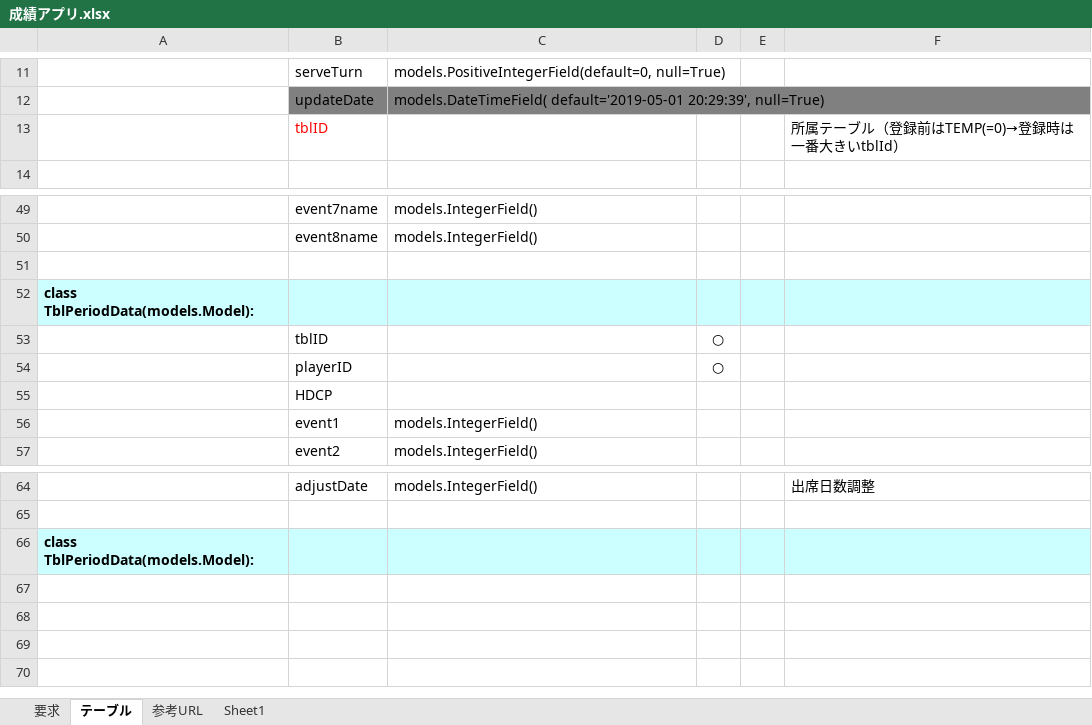
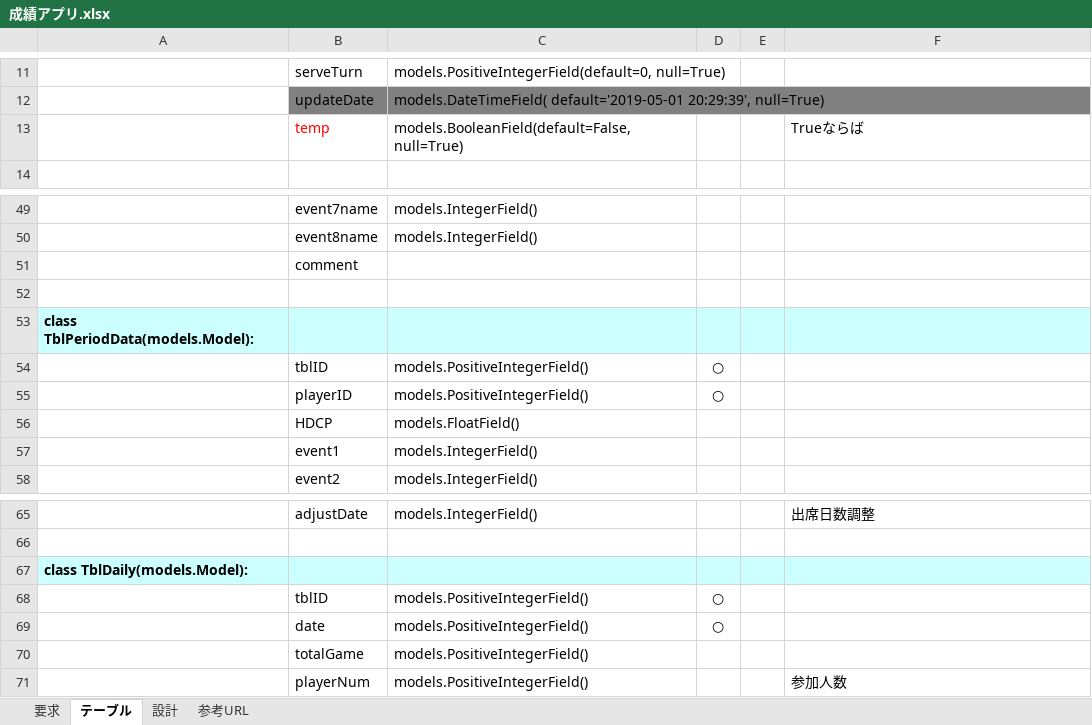
Before and after one commit to ryu5791/django_app, an Excel workbook: doc/成績アプリ.xlsx, sheet テーブル, drawn as a sheet; only a part is shown, gaps mark what is left out; values as stored, in another font and other column widths than the file's, no borders; removed rows and columns are numbered as before the commit, all else as after; the diff names each change by its address in the sheet, - before the commit and + after, or states it on an @@ line.

```diff
--- a/doc/成績アプリ.xlsx (sheet テーブル)
+++ b/doc/成績アプリ.xlsx (sheet テーブル)
-sheet tab: Sheet1
+sheet tab: 設計
@@ sheet tab order changed: 要求 | テーブル | 設計 | 参考URL @@
-row 13:  | tblID |  |  |  | 所属テーブル（登録前はTEMP(=0)→登録時は一番大きいtblId）
+row 13:  | temp | models.BooleanField(default=False, null=True) |  |  | Trueならば
+row 51:  | comment
-C54:C55: (empty)
+C54:C55: models.PositiveIntegerField()
-C56: (empty)
+C56: models.FloatField()
-A67: class TblPeriodData(models.Model):
+A67: class TblDaily(models.Model):
+row 68:  | tblID | models.PositiveIntegerField() | ○
+row 69:  | date | models.PositiveIntegerField() | ○
+row 70:  | totalGame | models.PositiveIntegerField()
+row 71:  | playerNum | models.PositiveIntegerField() |  |  | 参加人数
```
Also changed, not shown: sheet 要求, sheet 設計, charts or pictures, 2 other files.
